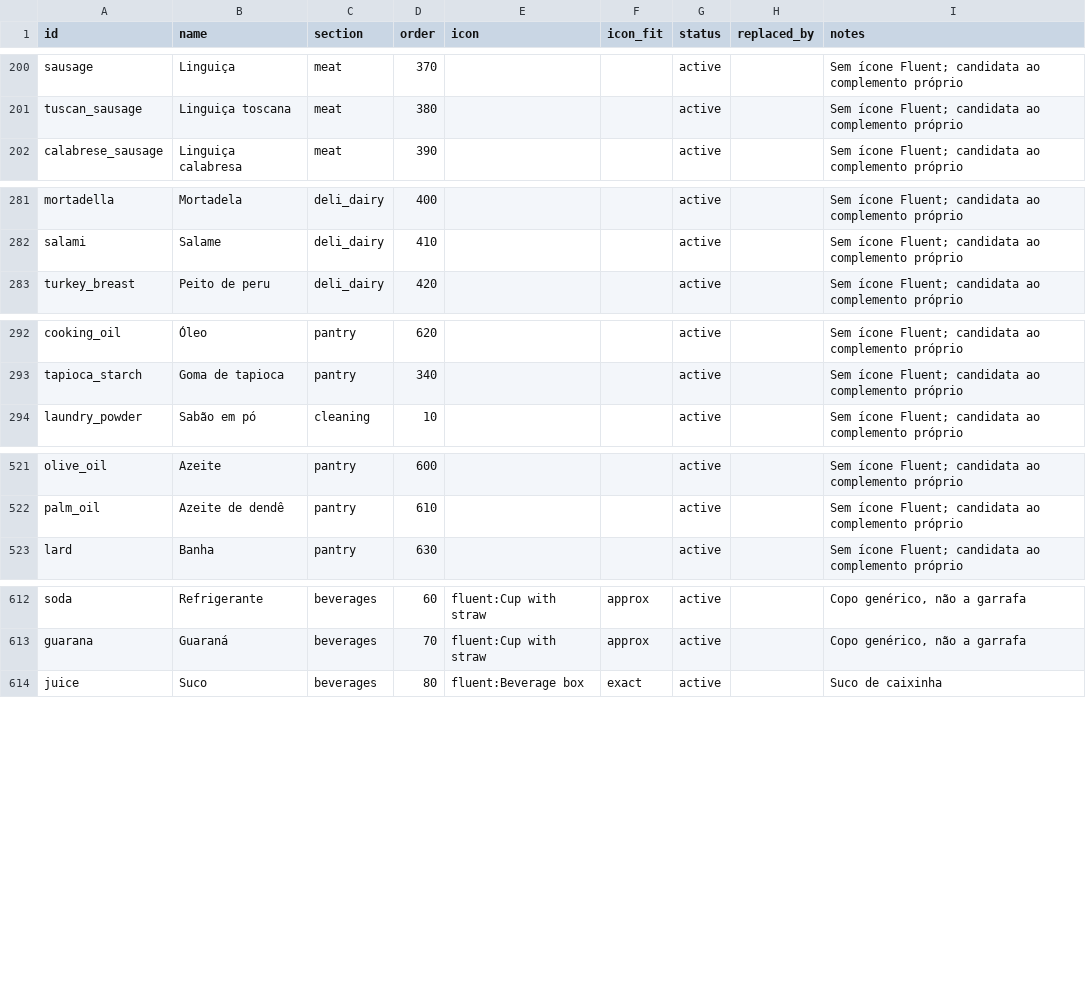
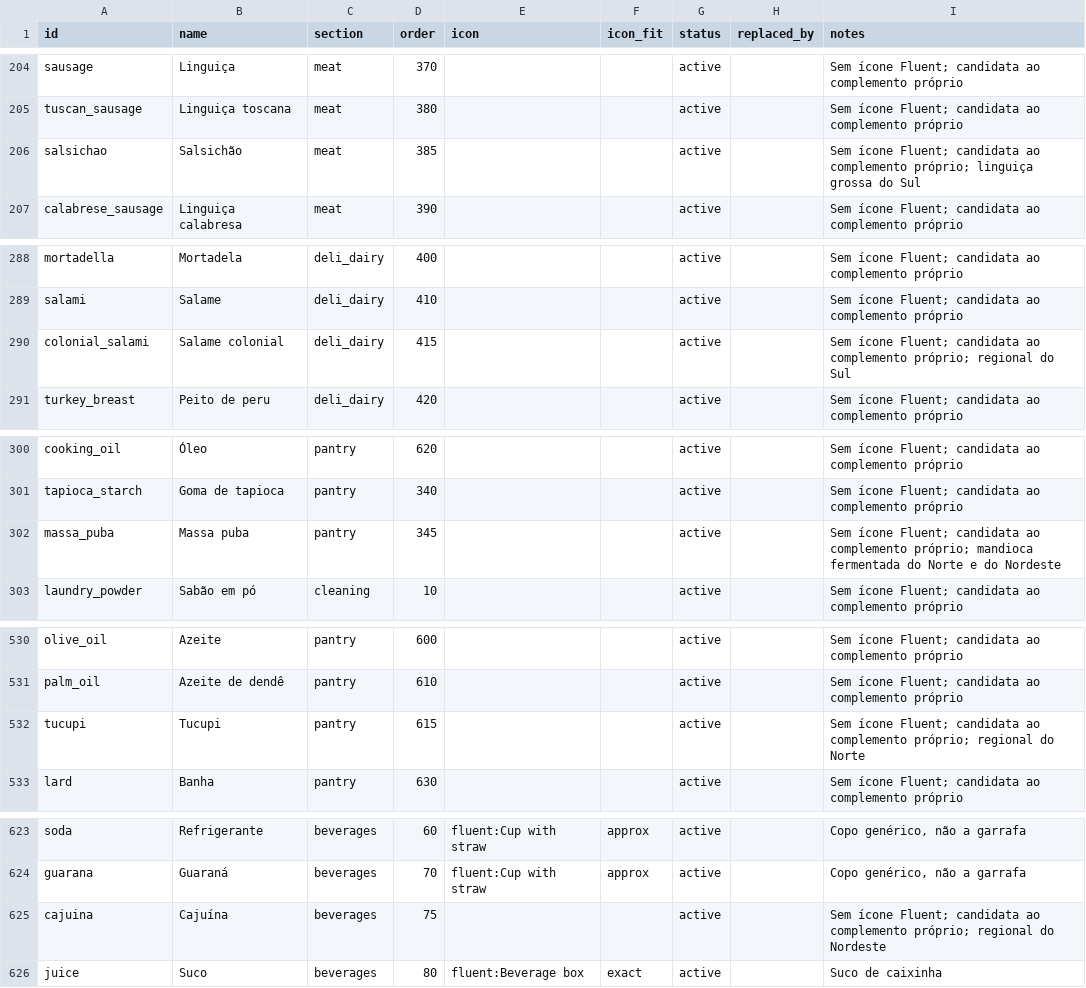
Before and after one commit to renan-schmitt/shopping-list, a CSV file: catalog/products.csv, drawn as a sheet; only a part is shown, gaps mark what is left out; the diff covers the shown part only.

```diff
--- a/catalog/products.csv
+++ b/catalog/products.csv
@@ -201,2 +205,3 @@ sausage,Linguiça,meat,370,,,active,,Sem ícone Fluent; candidata ao complemento
 tuscan_sausage,Linguiça toscana,meat,380,,,active,,Sem ícone Fluent; candidata ao complemento próprio
+salsichao,Salsichão,meat,385,,,active,,Sem ícone Fluent; candidata ao complemento próprio; linguiça grossa do Sul
 calabrese_sausage,Linguiça calabresa,meat,390,,,active,,Sem ícone Fluent; candidata ao complemento próprio
@@ -282,2 +289,3 @@ mortadella,Mortadela,deli_dairy,400,,,active,,Sem ícone Fluent; candidata ao co
 salami,Salame,deli_dairy,410,,,active,,Sem ícone Fluent; candidata ao complemento próprio
+colonial_salami,Salame colonial,deli_dairy,415,,,active,,Sem ícone Fluent; candidata ao complemento próprio; regional do Sul
 turkey_breast,Peito de peru,deli_dairy,420,,,active,,Sem ícone Fluent; candidata ao complemento próprio
@@ -293,2 +301,3 @@ cooking_oil,Óleo,pantry,620,,,active,,Sem ícone Fluent; candidata ao complemen
 tapioca_starch,Goma de tapioca,pantry,340,,,active,,Sem ícone Fluent; candidata ao complemento próprio
+massa_puba,Massa puba,pantry,345,,,active,,Sem ícone Fluent; candidata ao complemento próprio; mandioca fermentada do Norte e do Nordeste
 laundry_powder,Sabão em pó,cleaning,10,,,active,,Sem ícone Fluent; candidata ao complemento próprio
@@ -522,2 +531,3 @@ olive_oil,Azeite,pantry,600,,,active,,Sem ícone Fluent; candidata ao complement
 palm_oil,Azeite de dendê,pantry,610,,,active,,Sem ícone Fluent; candidata ao complemento próprio
+tucupi,Tucupi,pantry,615,,,active,,Sem ícone Fluent; candidata ao complemento próprio; regional do Norte
 lard,Banha,pantry,630,,,active,,Sem ícone Fluent; candidata ao complemento próprio
@@ -613,2 +624,3 @@ soda,Refrigerante,beverages,60,fluent:Cup with straw,approx,active,,"Copo genér
 guarana,Guaraná,beverages,70,fluent:Cup with straw,approx,active,,"Copo genérico, não a garrafa"
+cajuina,Cajuína,beverages,75,,,active,,Sem ícone Fluent; candidata ao complemento próprio; regional do Nordeste
 juice,Suco,beverages,80,fluent:Beverage box,exact,active,,Suco de caixinha
```
Also changed, not shown: 7 added rows elsewhere in this file, catalog/terms.csv, 2 other files.
